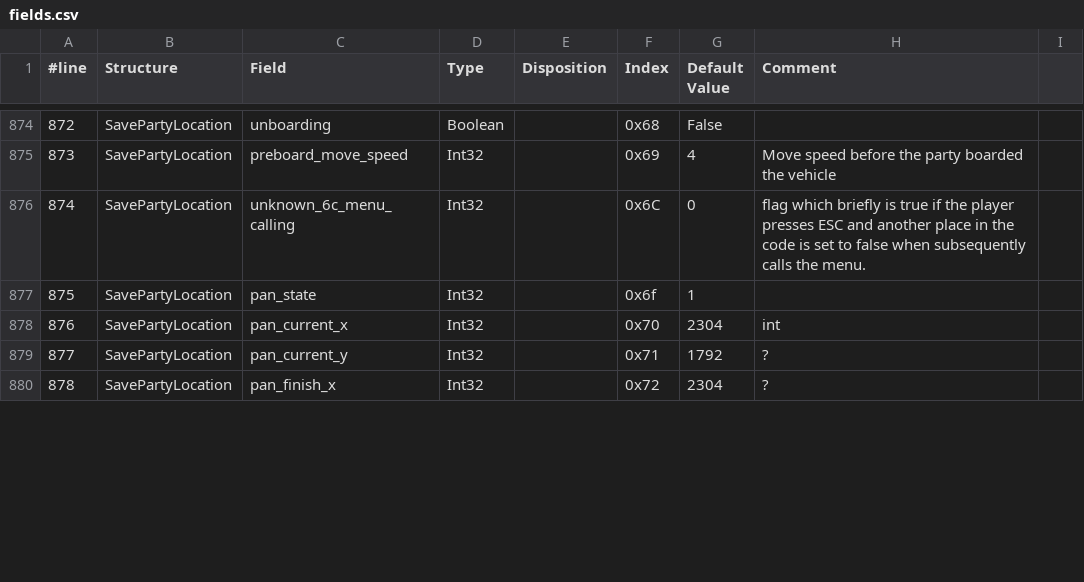
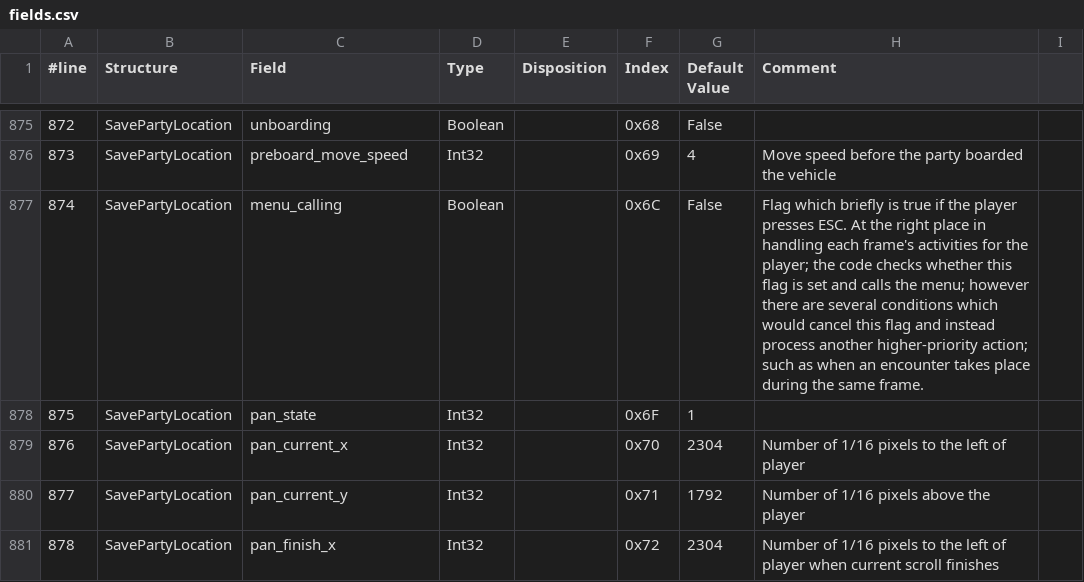
Before and after one commit to BruJu/JavaLCFReader, a CSV file: src/fr/bruju/lcfreader/ressource/fields.csv, drawn as a sheet; only a part is shown, gaps mark what is left out; the diff covers the shown part only.

Commit message:
Integration des modifications au fichier fields.csv dans libcf jusqu'au commit 7a56ac7bf1aa75d35443db69213fd5371eb5bda5  Make pan_state an Enum

```diff
--- a/src/fr/bruju/lcfreader/ressource/fields.csv
+++ b/src/fr/bruju/lcfreader/ressource/fields.csv
@@ -875,6 +876,6 @@
 873,SavePartyLocation,preboard_move_speed,Int32,,0x69,4,Move speed before the party boarded the vehicle
-874,SavePartyLocation,unknown_6c_menu_calling,Int32,,0x6C,0,flag which briefly is true if the player presses ESC and another place in the code is set to false when subsequently calls the menu.
-875,SavePartyLocation,pan_state,Int32,,0x6f,1,
-876,SavePartyLocation,pan_current_x,Int32,,0x70,2304,int
-877,SavePartyLocation,pan_current_y,Int32,,0x71,1792,?
-878,SavePartyLocation,pan_finish_x,Int32,,0x72,2304,?
+874,SavePartyLocation,menu_calling,Boolean,,0x6C,False,Flag which briefly is true if the player presses ESC. At the right place in handling each frame's activities for the player; the code checks whether this flag is set and calls the menu; however there are several conditions which would cancel this flag and instead process another higher-priority action; such as when an encounter takes place during the same frame.
+875,SavePartyLocation,pan_state,Int32,,0x6F,1,
+876,SavePartyLocation,pan_current_x,Int32,,0x70,2304,Number of 1/16 pixels to the left of player
+877,SavePartyLocation,pan_current_y,Int32,,0x71,1792,Number of 1/16 pixels above the player
+878,SavePartyLocation,pan_finish_x,Int32,,0x72,2304,Number of 1/16 pixels to the left of player when current scroll finishes
```
Also changed, not shown: 3 added rows and 81 edited cells elsewhere in this file, 1 other file.
